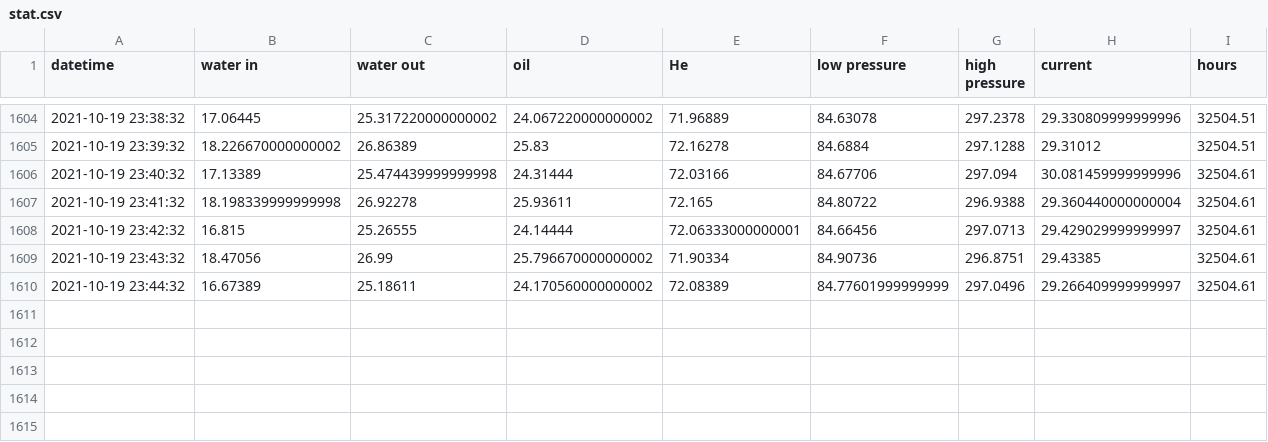
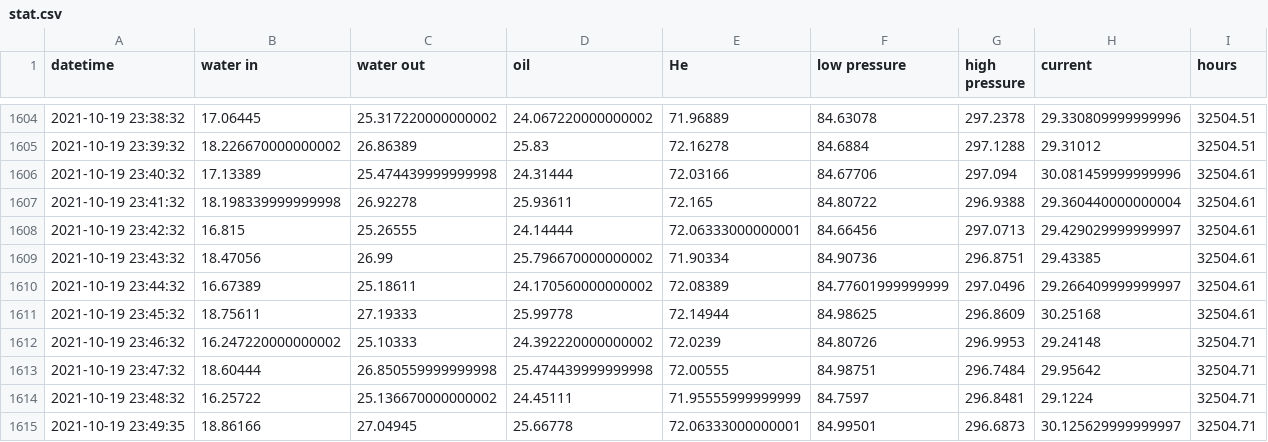
Before and after one commit to SciGEsN/SRC080, a CSV file: data/stat.csv, drawn as a sheet; only a part is shown, gaps mark what is left out.

```diff
--- a/data/stat.csv
+++ b/data/stat.csv
@@ -1610 +1610,6 @@ datetime,water in,water out,oil,He,low pressure,high pressure,current,hours
 2021-10-19 23:44:32,16.67389,25.18611,24.170560000000002,72.08389,84.77601999999999,297.0496,29.266409999999997,32504.61
+2021-10-19 23:45:32,18.75611,27.19333,25.99778,72.14944,84.98625,296.8609,30.25168,32504.61
+2021-10-19 23:46:32,16.247220000000002,25.10333,24.392220000000002,72.0239,84.80726,296.9953,29.24148,32504.71
+2021-10-19 23:47:32,18.60444,26.850559999999998,25.474439999999998,72.00555,84.98751,296.7484,29.95642,32504.71
+2021-10-19 23:48:32,16.25722,25.136670000000002,24.45111,71.95555999999999,84.7597,296.8481,29.1224,32504.71
+2021-10-19 23:49:35,18.86166,27.04945,25.66778,72.06333000000001,84.99501,296.6873,30.125629999999997,32504.71
```
Also changed, not shown: data/P.csv, data/T1.csv, 8 other files.
